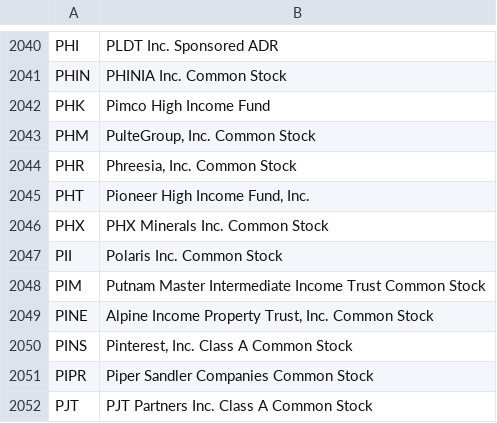
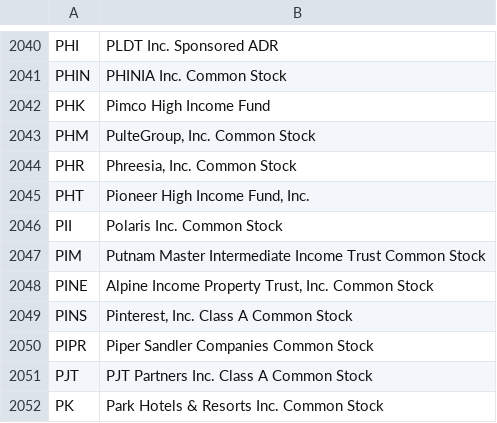
Before and after one commit to datasets/nyse-other-listings, a CSV file: data/nyse-listed.csv, drawn as a sheet; only a part is shown, gaps mark what is left out; the shorter side is filled out with more unchanged rows.

```diff
--- a/data/nyse-listed.csv
+++ b/data/nyse-listed.csv
@@ -2045,3 +2045,2 @@ PHR,"Phreesia, Inc. Common Stock"
 PHT,"Pioneer High Income Fund, Inc."
-PHX,PHX Minerals Inc. Common Stock
 PII,Polaris Inc. Common Stock
```
Also changed, not shown: data/other-listed.csv.
